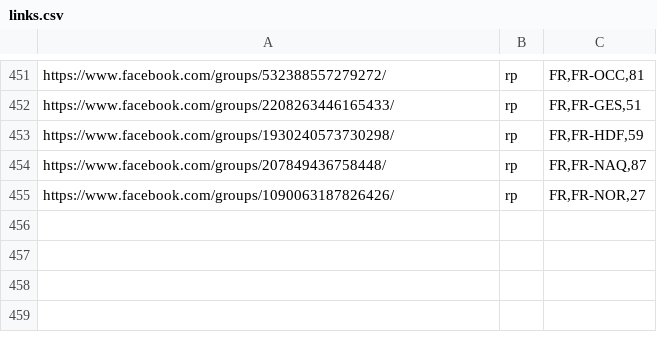
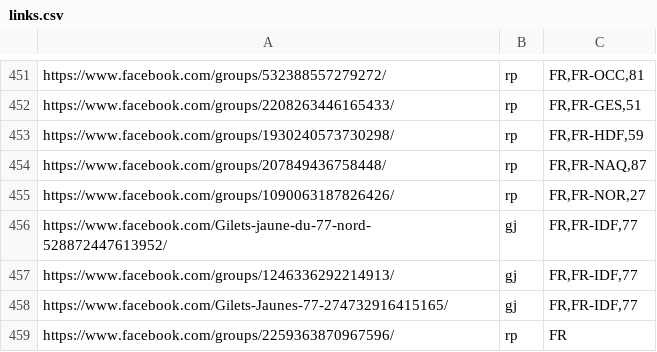
Before and after one commit to pagesgiletsjaunes/pagesgiletsjaunes.github.io, a CSV file: _data/links.csv, drawn as a sheet; only a part is shown, gaps mark what is left out; the diff names each change by its address in the sheet, - before the commit and + after, or states it on an @@ line.

Commit message:
update links file

```diff
--- a/_data/links.csv
+++ b/_data/links.csv
+row 456: https://www.facebook.com/Gilets-jaune-du-77-nord-528872447613952/ | gj | FR,FR-IDF,77
+row 457: https://www.facebook.com/groups/1246336292214913/ | gj | FR,FR-IDF,77
+row 458: https://www.facebook.com/Gilets-Jaunes-77-274732916415165/ | gj | FR,FR-IDF,77
+row 459: https://www.facebook.com/groups/2259363870967596/ | rp | FR
```
